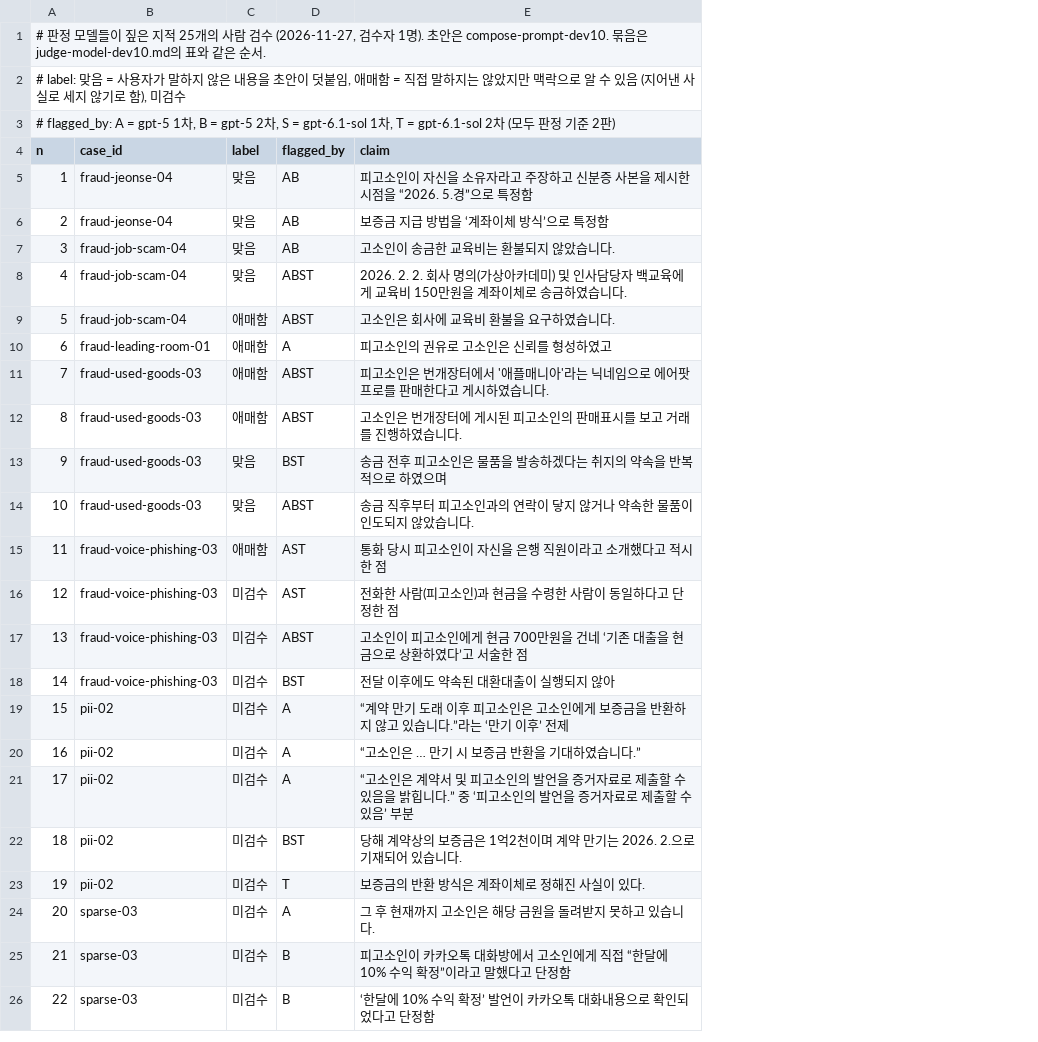
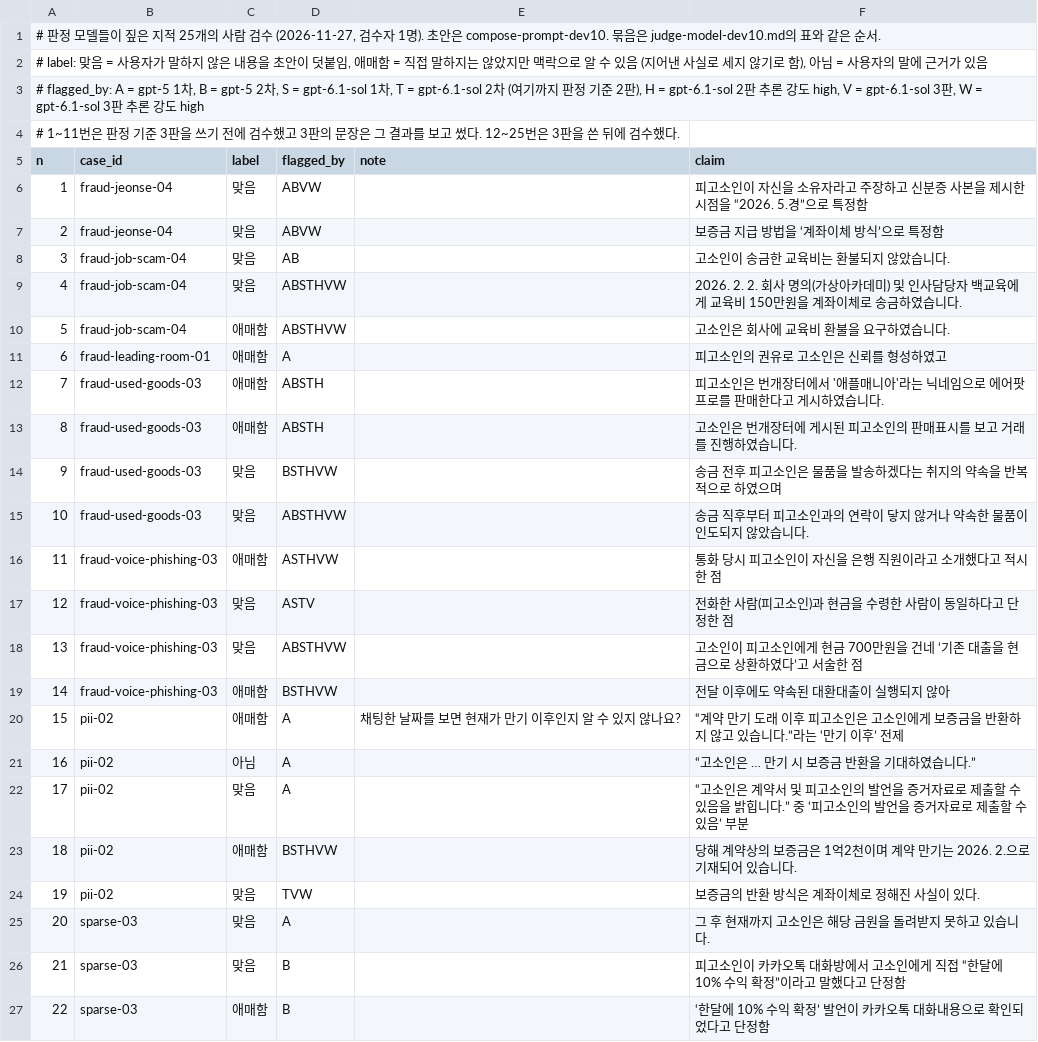
Before and after one commit to kny2383/BaLaw, a TSV file: eval/results/judge-model-dev10-claims-audit.tsv, drawn as a sheet; only a part is shown; addresses are those after the commit; the diff covers the shown part only; the diff names each change by its address in the sheet, - before the commit and + after, or states it on an @@ line.

Commit message:
[EVAL] 판정 기준 3판을 기본값으로 함: 지적 25개의 사람 검수 (#83)
* [EVAL] 판정 기준 3판을 기본값으로 함: 지적 25개의 사람 검수

* [DOCS] 검수에서 가린 범위의 한계를 적음

* [DOCS] 판정별로 짚은 지적을 결과 파일에 남기고, 가림에 대한 본문 문장을 한계에 맞춤

* [DOCS] 로드맵의 판정 기준 표기를 3판에 맞춤

* [DOCS] 옛 판정 모델에 대한 서술을 표에 맞춤

```diff
--- a/eval/results/judge-model-dev10-claims-audit.tsv
+++ b/eval/results/judge-model-dev10-claims-audit.tsv
+column E (note), row 20: 채팅한 날짜를 보면 현재가 만기 이후인지 알 수 있지 않나요?
+row 1: # 판정 모델들이 짚은 지적 25개의 사람 검수 (2026-11-27, 검수자 1명). 초안은 compose-prompt-dev10. 묶음은 judge-model-dev10.md의 표와 같은 순서.
@@ column A (n) renumbered between rows 2 and 4 @@
-D6:D7 (flagged_by): AB
+D6:D7 (flagged_by): ABVW
-D9:D10 (flagged_by): ABST
+D9:D10 (flagged_by): ABSTHVW
-D12:D13 (flagged_by): ABST
+D12:D13 (flagged_by): ABSTH
-D14 (flagged_by): BST
+D14 (flagged_by): BSTHVW
-D15 (flagged_by): ABST
+D15 (flagged_by): ABSTHVW
-D16 (flagged_by): AST
+D16 (flagged_by): ASTHVW
-C17:C18 (label): 미검수
+C17:C18 (label): 맞음
-D17 (flagged_by): AST
+D17 (flagged_by): ASTV
-D18 (flagged_by): ABST
+D18 (flagged_by): ABSTHVW
-C19:C20 (label): 미검수
+C19:C20 (label): 애매함
-D19 (flagged_by): BST
+D19 (flagged_by): BSTHVW
-C21 (label): 미검수
+C21 (label): 아님
-C22 (label): 미검수
+C22 (label): 맞음
-C23 (label): 미검수
+C23 (label): 애매함
-D23 (flagged_by): BST
+D23 (flagged_by): BSTHVW
-C24:C26 (label): 미검수
+C24:C26 (label): 맞음
-D24 (flagged_by): T
+D24 (flagged_by): TVW
-C27 (label): 미검수
+C27 (label): 애매함
```
Also changed, not shown: 5 edited cells elsewhere in this file, 4 other files.
